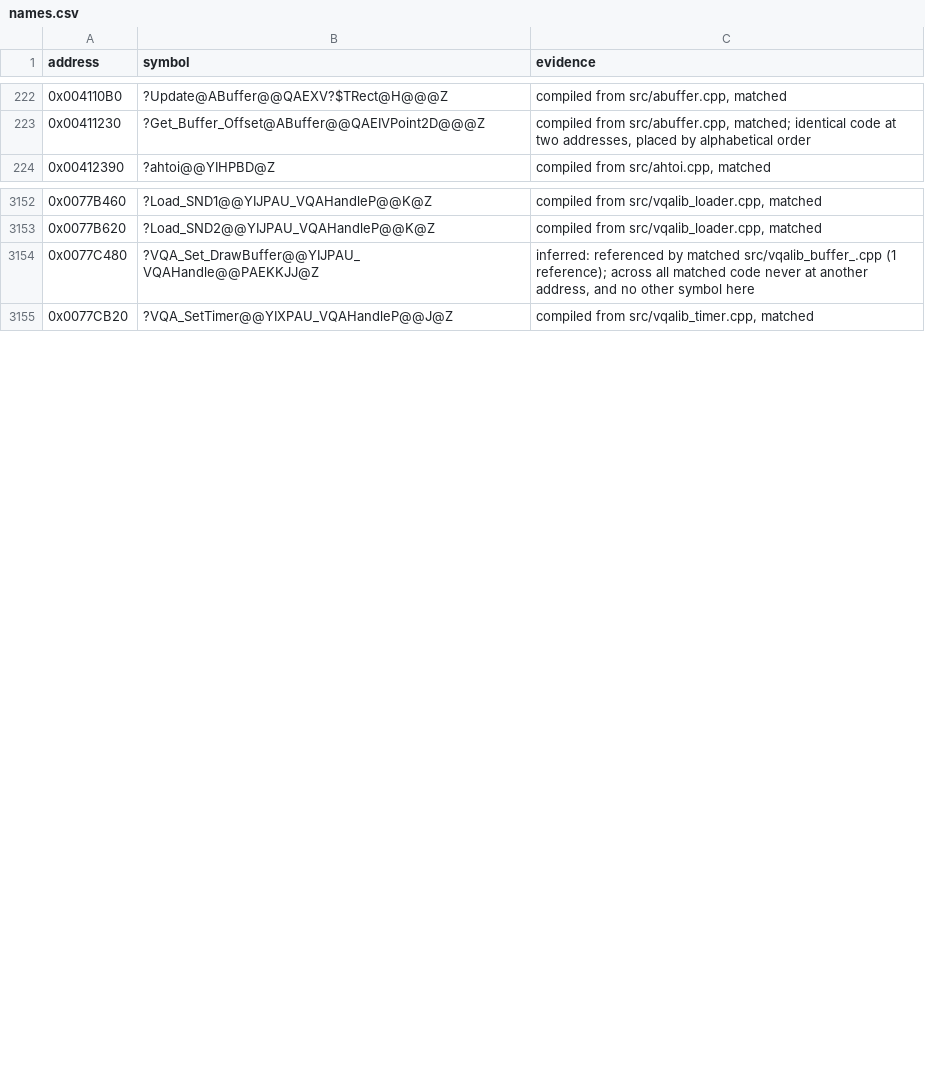
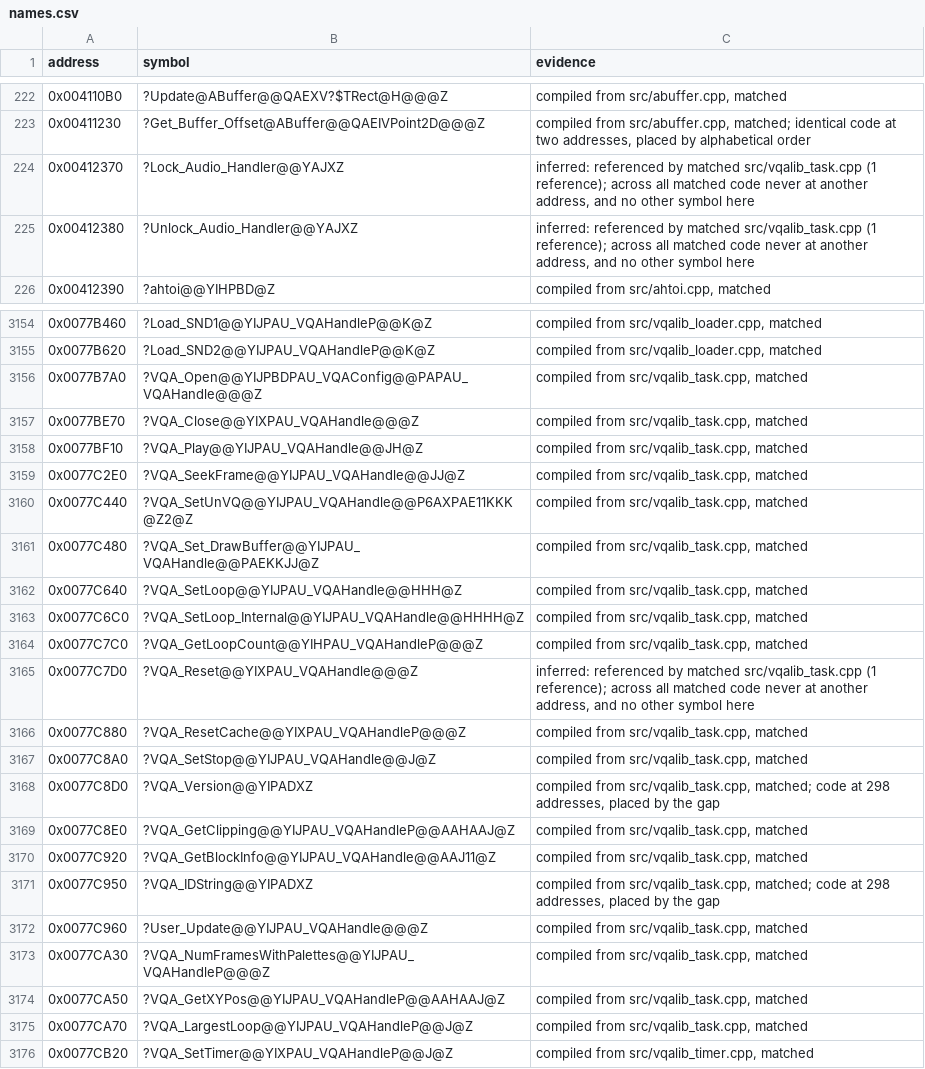
Before and after one commit to mischa85/RedAlert2, a CSV file: config/ra2-1.006/names.csv, drawn as a sheet; only a part is shown, gaps mark what is left out; the diff covers the shown part only.

Commit message:
Match vqalib_task.cpp

```diff
--- a/config/ra2-1.006/names.csv
+++ b/config/ra2-1.006/names.csv
@@ -223,2 +223,4 @@ address,symbol,evidence
 0x00411230,?Get_Buffer_Offset@ABuffer@@QAEIVPoint2D@@@Z,"compiled from src/abuffer.cpp, matched; identical code at two addresses, placed by alphabetical order"
+0x00412370,?Lock_Audio_Handler@@YAJXZ,"inferred: referenced by matched src/vqalib_task.cpp (1 reference); across all matched code never at another address, and no other symbol here"
+0x00412380,?Unlock_Audio_Handler@@YAJXZ,"inferred: referenced by matched src/vqalib_task.cpp (1 reference); across all matched code never at another address, and no other symbol here"
 0x00412390,?ahtoi@@YIHPBD@Z,"compiled from src/ahtoi.cpp, matched"
@@ -3153,3 +3155,22 @@ address,symbol,evidence
 0x0077B620,?Load_SND2@@YIJPAU_VQAHandleP@@K@Z,"compiled from src/vqalib_loader.cpp, matched"
-0x0077C480,?VQA_Set_DrawBuffer@@YIJPAU_VQAHandle@@PAEKKJJ@Z,"inferred: referenced by matched src/vqalib_buffer_.cpp (1 reference); across all matched code never at another address, and no other symbol here"
+0x0077B7A0,?VQA_Open@@YIJPBDPAU_VQAConfig@@PAPAU_VQAHandle@@@Z,"compiled from src/vqalib_task.cpp, matched"
+0x0077BE70,?VQA_Close@@YIXPAU_VQAHandle@@@Z,"compiled from src/vqalib_task.cpp, matched"
+0x0077BF10,?VQA_Play@@YIJPAU_VQAHandle@@JH@Z,"compiled from src/vqalib_task.cpp, matched"
+0x0077C2E0,?VQA_SeekFrame@@YIJPAU_VQAHandle@@JJ@Z,"compiled from src/vqalib_task.cpp, matched"
+0x0077C440,?VQA_SetUnVQ@@YIJPAU_VQAHandle@@P6AXPAE11KKK@Z2@Z,"compiled from src/vqalib_task.cpp, matched"
+0x0077C480,?VQA_Set_DrawBuffer@@YIJPAU_VQAHandle@@PAEKKJJ@Z,"compiled from src/vqalib_task.cpp, matched"
+0x0077C640,?VQA_SetLoop@@YIJPAU_VQAHandle@@HHH@Z,"compiled from src/vqalib_task.cpp, matched"
+0x0077C6C0,?VQA_SetLoop_Internal@@YIJPAU_VQAHandle@@HHHH@Z,"compiled from src/vqalib_task.cpp, matched"
+0x0077C7C0,?VQA_GetLoopCount@@YIHPAU_VQAHandleP@@@Z,"compiled from src/vqalib_task.cpp, matched"
+0x0077C7D0,?VQA_Reset@@YIXPAU_VQAHandle@@@Z,"inferred: referenced by matched src/vqalib_task.cpp (1 reference); across all matched code never at another address, and no other symbol here"
+0x0077C880,?VQA_ResetCache@@YIXPAU_VQAHandleP@@@Z,"compiled from src/vqalib_task.cpp, matched"
+0x0077C8A0,?VQA_SetStop@@YIJPAU_VQAHandle@@J@Z,"compiled from src/vqalib_task.cpp, matched"
+0x0077C8D0,?VQA_Version@@YIPADXZ,"compiled from src/vqalib_task.cpp, matched; code at 298 addresses, placed by the gap"
+0x0077C8E0,?VQA_GetClipping@@YIJPAU_VQAHandleP@@AAHAAJ@Z,"compiled from src/vqalib_task.cpp, matched"
+0x0077C920,?VQA_GetBlockInfo@@YIJPAU_VQAHandle@@AAJ11@Z,"compiled from src/vqalib_task.cpp, matched"
+0x0077C950,?VQA_IDString@@YIPADXZ,"compiled from src/vqalib_task.cpp, matched; code at 298 addresses, placed by the gap"
+0x0077C960,?User_Update@@YIJPAU_VQAHandle@@@Z,"compiled from src/vqalib_task.cpp, matched"
+0x0077CA30,?VQA_NumFramesWithPalettes@@YIJPAU_VQAHandleP@@@Z,"compiled from src/vqalib_task.cpp, matched"
+0x0077CA50,?VQA_GetXYPos@@YIJPAU_VQAHandleP@@AAHAAJ@Z,"compiled from src/vqalib_task.cpp, matched"
+0x0077CA70,?VQA_LargestLoop@@YIJPAU_VQAHandleP@@J@Z,"compiled from src/vqalib_task.cpp, matched"
 0x0077CB20,?VQA_SetTimer@@YIXPAU_VQAHandleP@@J@Z,"compiled from src/vqalib_timer.cpp, matched"
```
Also changed, not shown: 3 added rows elsewhere in this file, config/ra2-1.006/functions.csv, config/ra2-1.006/modules.csv.
